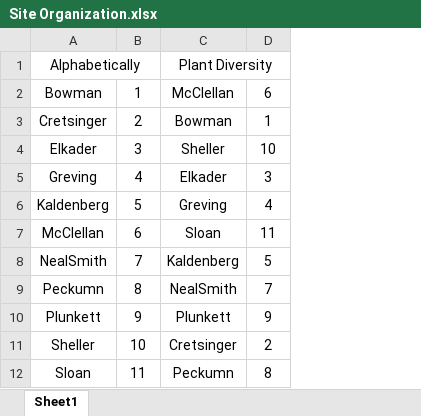
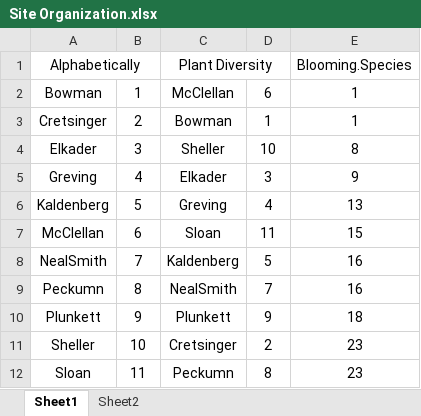
Before and after one commit to morganmackert/mmackert, an Excel workbook: Site Organization.xlsx, sheet Sheet1, drawn as a sheet; values as stored, in another font and other column widths than the file's, no borders; the diff names each change by its address in the sheet, - before the commit and + after, or states it on an @@ line.

```diff
--- a/Site Organization.xlsx (sheet Sheet1)
+++ b/Site Organization.xlsx (sheet Sheet1)
+sheet tab: Sheet2
+column E (Blooming.Species), rows 2-12: 1 | 1 | 8 | 9 | 13 | 15 | 16 | 16 | 18 | 23 | 23
```
Also changed, not shown: Graphs/RichnessEstimates/Bee Numbers by Site (123).xlsx, 10 other files.
